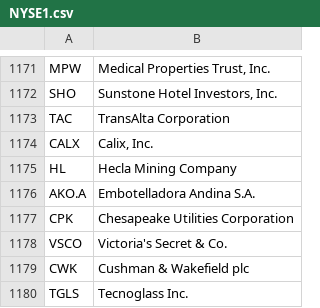
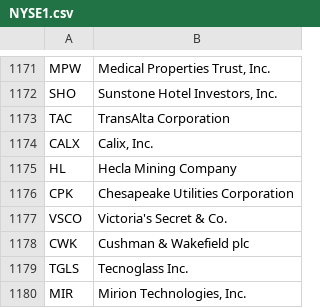
Before and after one commit to JasonHertz/finance, a CSV file: NYSE1.csv, drawn as a sheet; only a part is shown, gaps mark what is left out; the shorter side is filled out with more unchanged rows.

Commit message:
Update NYSE1.csv

```diff
--- a/NYSE1.csv
+++ b/NYSE1.csv
@@ -1175,3 +1175,2 @@ CALX,"Calix, Inc."
 HL,Hecla Mining Company
-AKO.A,Embotelladora Andina S.A.
 CPK,Chesapeake Utilities Corporation
```
